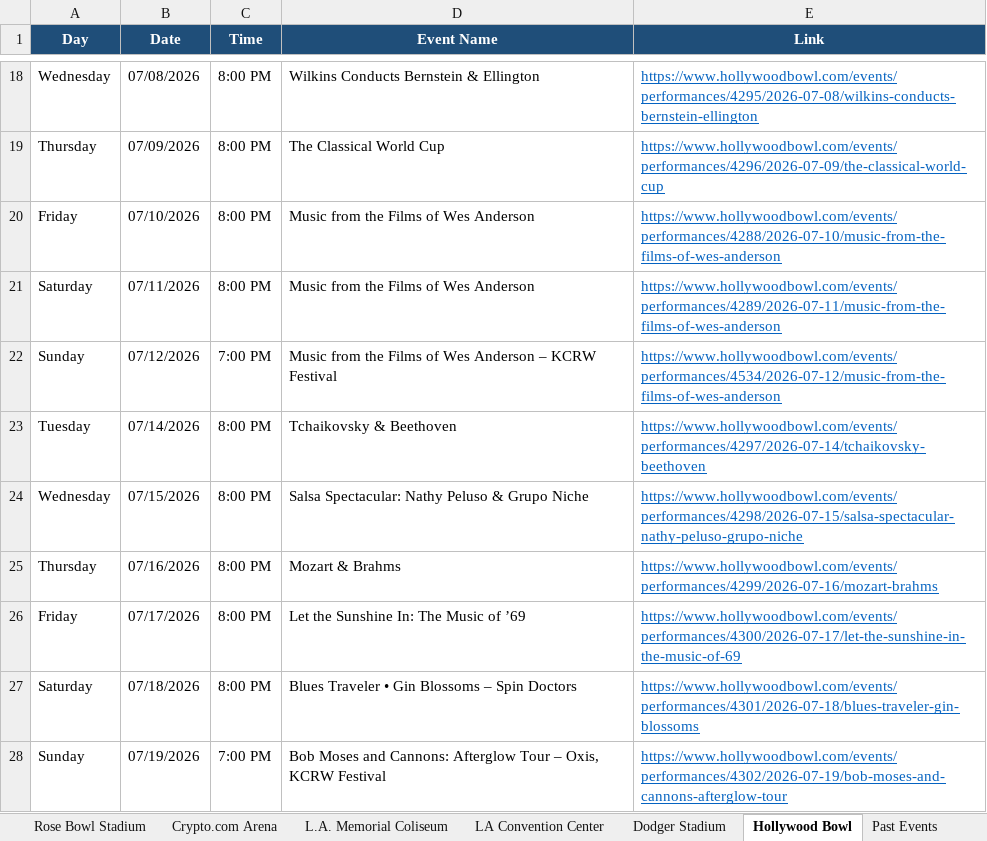
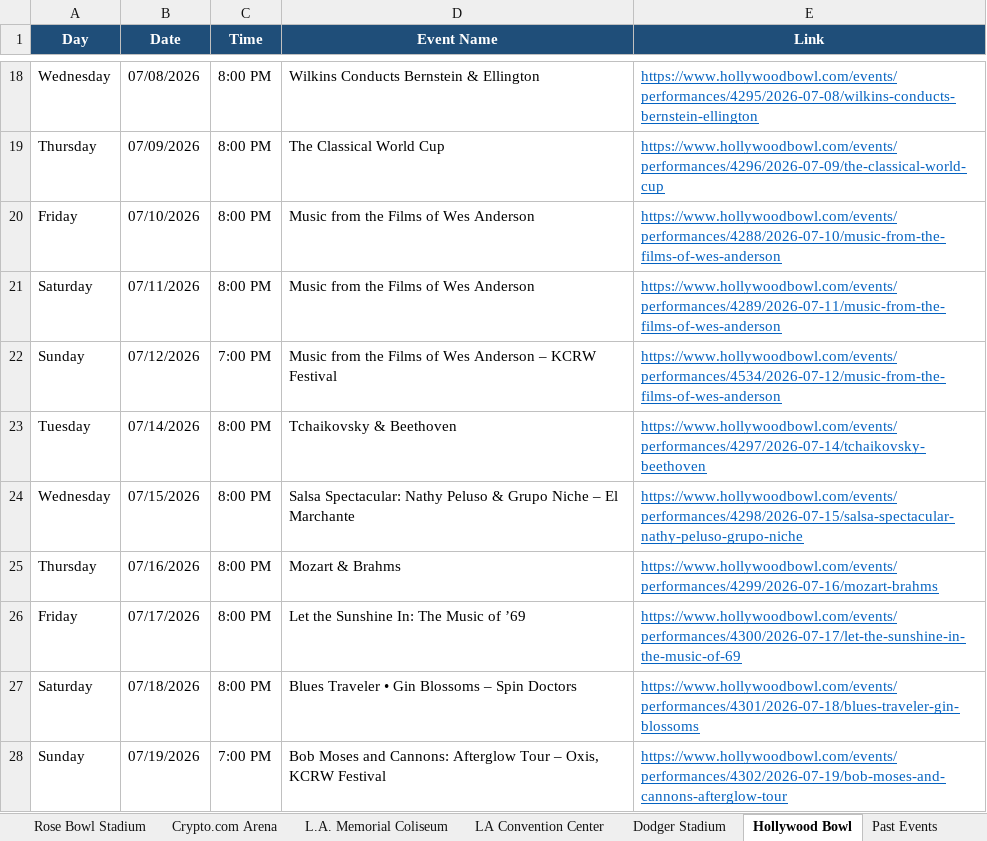
Before and after one commit to hannahlee-vzw/southern_california_events, an Excel workbook: docs/events.xlsx, sheet Hollywood Bowl, drawn as a sheet; only a part is shown, gaps mark what is left out; values as stored, in another font and other column widths than the file's, no borders; the diff names each change by its address in the sheet, - before the commit and + after, or states it on an @@ line.

```diff
--- a/docs/events.xlsx (sheet Hollywood Bowl)
+++ b/docs/events.xlsx (sheet Hollywood Bowl)
-D24 (Event Name): …Grupo Niche
+D24 (Event Name): …Grupo Niche – El Marchante
```
Also changed, not shown: sheet Rose Bowl Stadium, 2 other files.
